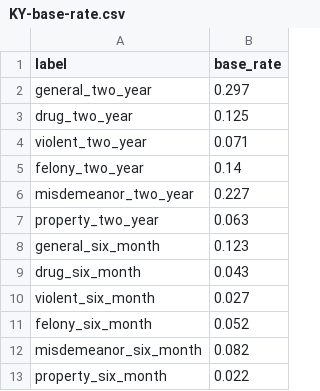
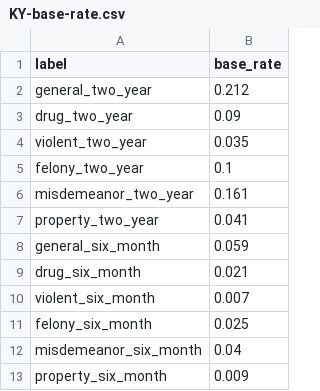
Before and after one commit to BeanHam/2019-interpretable-machine-learning, a CSV file: kentucky/logs/base_rate/KY-base-rate.csv, drawn as a sheet.

```diff
--- a/kentucky/logs/base_rate/KY-base-rate.csv
+++ b/kentucky/logs/base_rate/KY-base-rate.csv
@@ -1,13 +1,13 @@
 label,base_rate
-general_two_year,0.297
-drug_two_year,0.125
-violent_two_year,0.071
-felony_two_year,0.14
-misdemeanor_two_year,0.227
-property_two_year,0.063
-general_six_month,0.123
-drug_six_month,0.043
-violent_six_month,0.027
-felony_six_month,0.052
-misdemeanor_six_month,0.082
-property_six_month,0.022
+general_two_year,0.212
+drug_two_year,0.09
+violent_two_year,0.035
+felony_two_year,0.1
+misdemeanor_two_year,0.161
+property_two_year,0.041
+general_six_month,0.059
+drug_six_month,0.021
+violent_six_month,0.007
+felony_six_month,0.025
+misdemeanor_six_month,0.04
+property_six_month,0.009
```
Also changed, not shown: visualizations/baseline_tables/fl_baseline.csv, visualizations/baseline_tables/ky_baseline.csv, 11 other files.
